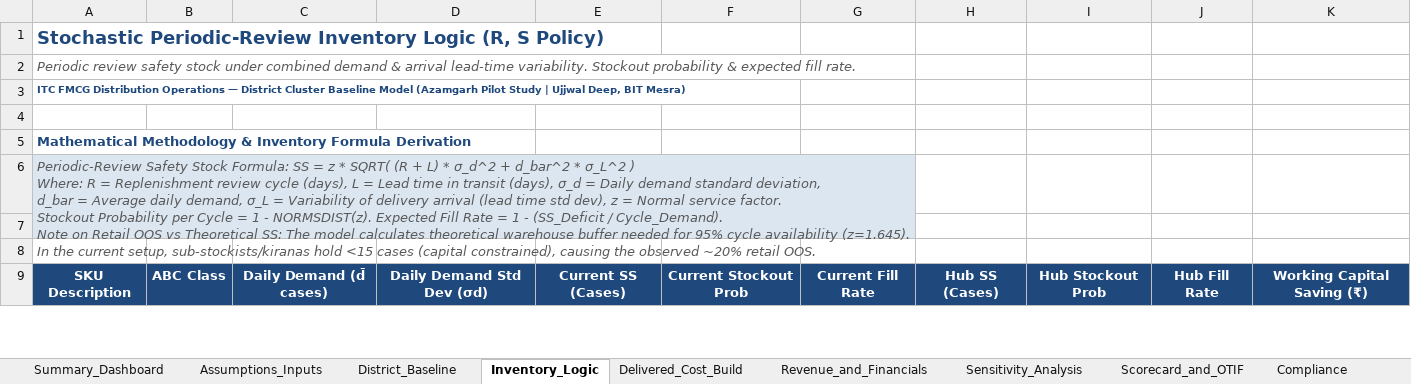
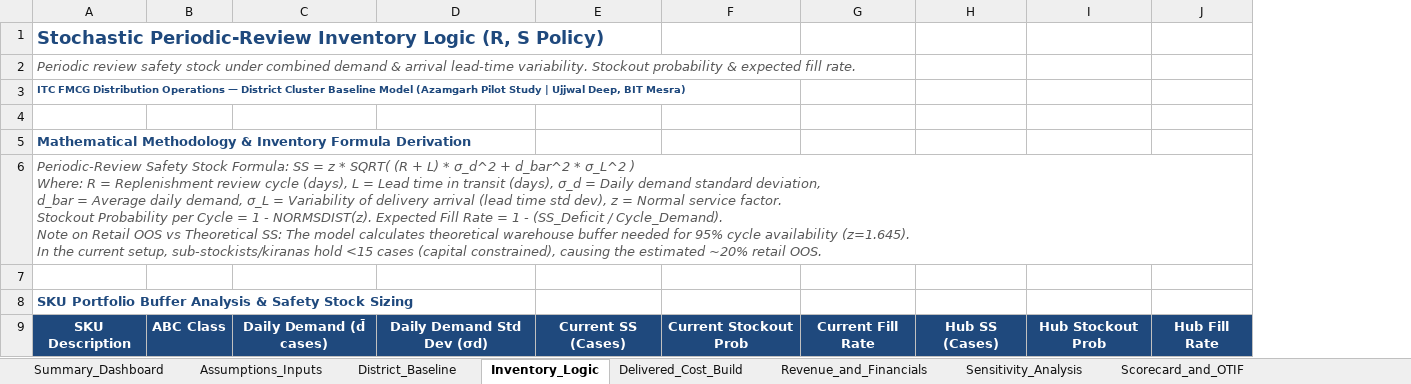
Before and after one commit to ujjwal77771/itc-fmcg-lastmile-distribution, an Excel workbook: model/itc_model.xlsx, sheet Inventory_Logic, drawn as a sheet; only a part is shown; values as stored, in another font and other column widths than the file's, no borders; removed rows and columns are numbered as before the commit, all else as after; the diff covers the shown part only; the diff names each change by its address in the sheet, - before the commit and + after, or states it on an @@ line.

```diff
--- a/model/itc_model.xlsx (sheet Inventory_Logic)
+++ b/model/itc_model.xlsx (sheet Inventory_Logic)
-column D, row 9: Daily Demand Std Dev (σd)
+column D, row 9: Daily Demand Std Dev (σd)
-column K, row 9: Working Capital Saving (₹)
-A6: …causing the observed ~20% retail…
+A6: …causing the estimated ~20% retail…
-A6 fill: #DCE6F1
+A6 fill: none
-A6:G7 merged
-A8: (empty)
+A8: SKU Portfolio Buffer Analysis & Safety Stock Sizing
```
Also changed, not shown: 5 edited cells and cell formats elsewhere in this sheet, sheet District_Baseline, sheet Delivered_Cost_Build, sheet Summary_Dashboard, sheet Scorecard_and_OTIF, sheet Sensitivity_Analysis, sheet Assumptions_Inputs, 2 more sheets, other sheet tabs, 7 other files.
